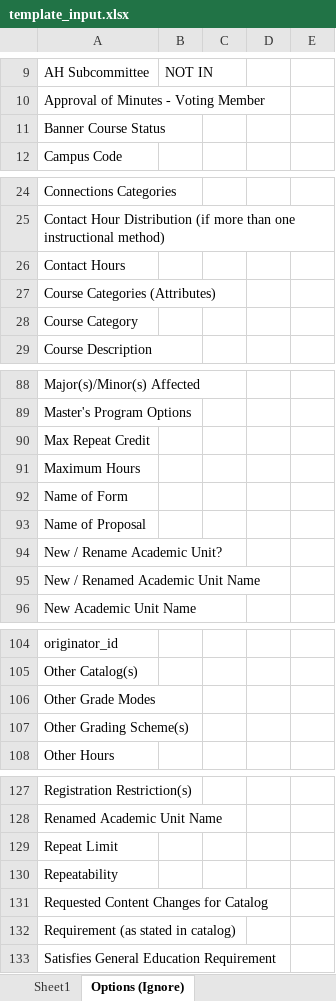
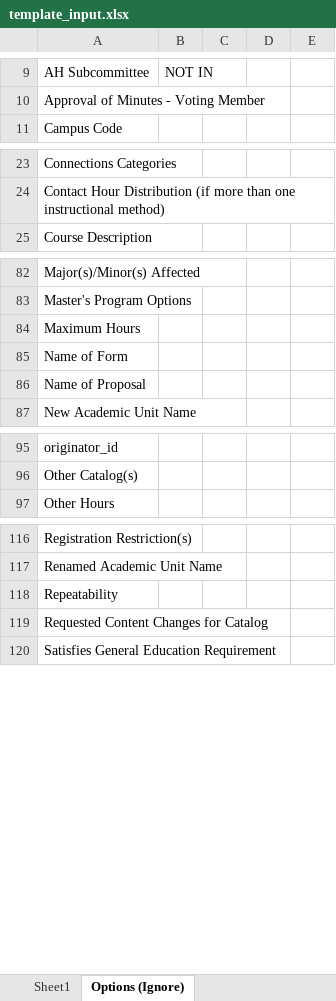
Before and after one commit to jas0123uah/curriculog_excel_sheet_generator, an Excel workbook: template_input.xlsx, sheet Options (Ignore), drawn as a sheet; only a part is shown, gaps mark what is left out; values as stored, in another font and other column widths than the file's, no cell formats; conditional formats not drawn; the diff covers the shown part only; the diff names each change by its address in the sheet, - before the commit and + after, or states it on an @@ line.

Commit message:
remove extra fields from template. Dedupe extra fields

```diff
--- a/template_input.xlsx (sheet Options (Ignore))
+++ b/template_input.xlsx (sheet Options (Ignore))
-row 11: Banner Course Status
-row 26: Contact Hours
-row 27: Course Categories (Attributes)
-row 28: Course Category
-row 90: Max Repeat Credit
-row 94: New / Rename Academic Unit?
-row 95: New / Renamed Academic Unit Name
-row 106: Other Grade Modes
-row 107: Other Grading Scheme(s)
-row 129: Repeat Limit
-row 132: Requirement (as stated in catalog)
```
Also changed, not shown: 4 removed rows elsewhere in this sheet, cell formats, 1 other file.
